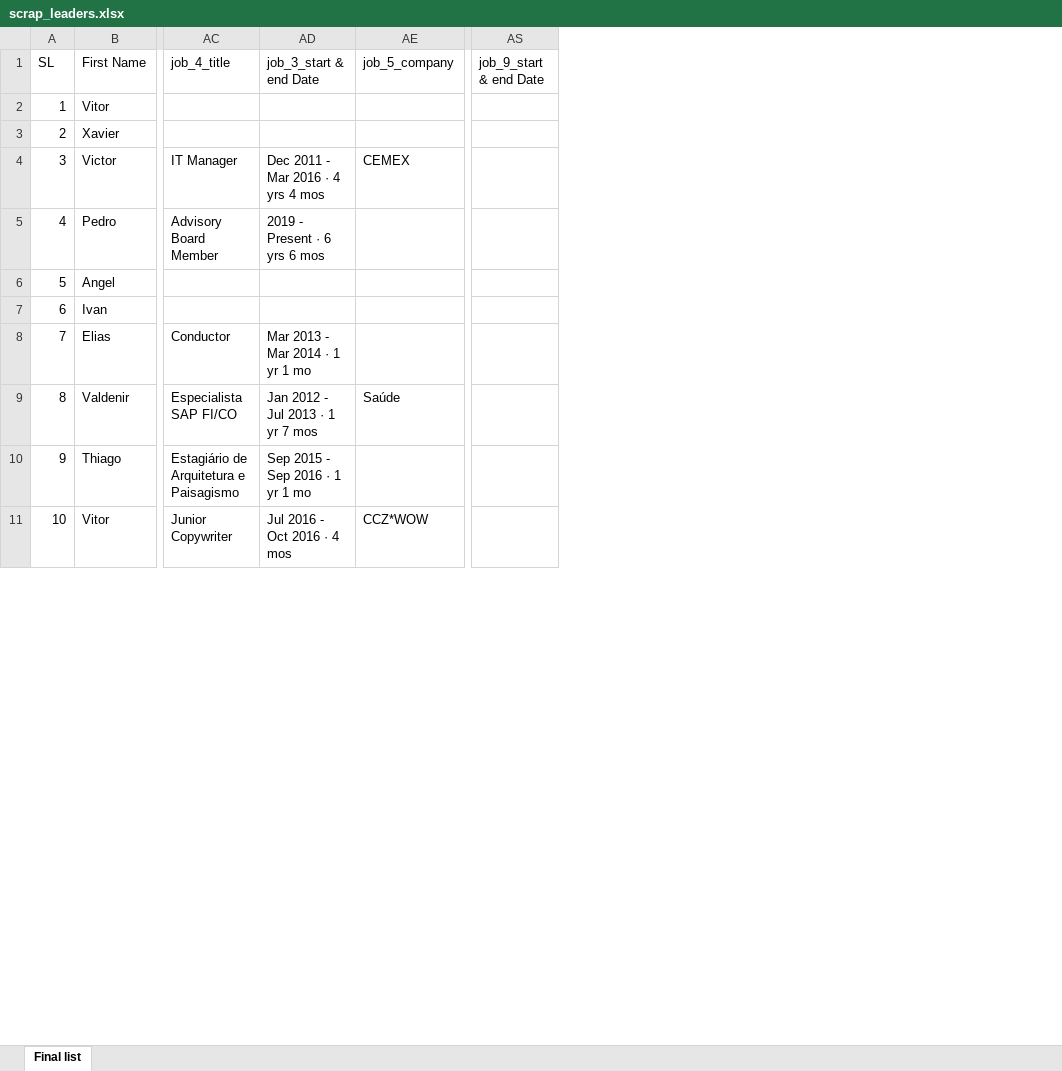
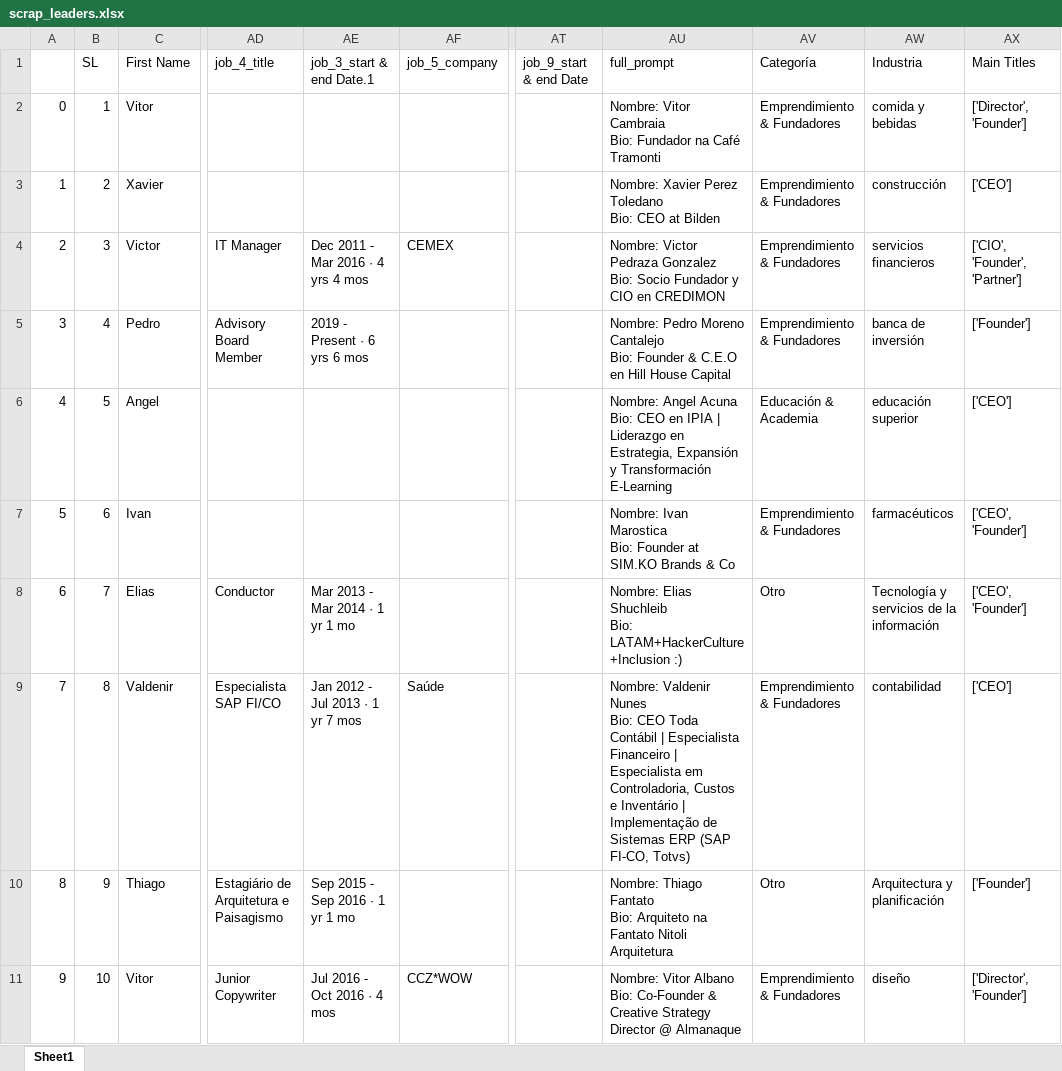
Before and after one commit to JuanMartinL/leaders_dashboard, an Excel workbook: datain/scrap_leaders.xlsx, sheet Sheet1, drawn as a sheet; only a part is shown, gaps mark what is left out; values as stored, in another font and other column widths than the file's, no cell formats; charts and pictures not drawn; addresses are those after the commit; ↵ is a line break in a cell; the diff names each change by its address in the sheet, - before the commit and + after, or states it on an @@ line.

Commit message:
Updated data

```diff
--- a/datain/scrap_leaders.xlsx (sheet Sheet1)
+++ b/datain/scrap_leaders.xlsx (sheet Sheet1)
-sheet tab: Final list
+sheet tab: Sheet1
+column A, rows 2-11: 0 | 1 | 2 | 3 | 4 | 5 | 6 | 7 | 8 | 9
+column AU (full_prompt), rows 2-11: Nombre: Vitor Cambraia ↵ Bio: Fundador na Café Tramonti | Nombre: Xavier Perez Toledano ↵ Bio: CEO at Bilden | Nombre: Victor Pedraza Gonzalez ↵ Bio: Socio Fundador y CIO en CREDIMON | Nombre: Pedro Moreno Cantalejo ↵ Bio: Founder & C.E.O en Hill House Capital | Nombre: Angel Acuna ↵ Bio: CEO en IPIA | Liderazgo en Estrategia, Expansión y Transformación E-Learning | Nombre: Ivan Marostica ↵ Bio: Founder at SIM.KO Brands & Co | Nombre: Elias Shuchleib ↵ Bio: LATAM+HackerCulture+Inclusion :) | Nombre: Valdenir Nunes ↵ Bio: CEO Toda Contábil | Especialista Financeiro | Especialista em Controladoria, Custos e Inventário | Implementação de Sistemas ERP (SAP FI-CO, Totvs) | Nombre: Thiago Fantato ↵ Bio: Arquiteto na Fantato Nitoli Arquitetura | Nombre: Vitor Albano ↵ Bio: Co-Founder & Creative Strategy Director @ Almanaque
+column AV (Categoría), rows 2-11: Emprendimiento & Fundadores | Emprendimiento & Fundadores | Emprendimiento & Fundadores | Emprendimiento & Fundadores | Educación & Academia | Emprendimiento & Fundadores | Otro | Emprendimiento & Fundadores | Otro | Emprendimiento & Fundadores
+column AW (Industria), rows 2-11: comida y bebidas | construcción | servicios financieros | banca de inversión | educación superior | farmacéuticos | Tecnología y servicios de la información | contabilidad | Arquitectura y planificación | diseño
+column AX (Main Titles), rows 2-11: ['Director', 'Founder'] | ['CEO'] | ['CIO', 'Founder', 'Partner'] | ['Founder'] | ['CEO'] | ['CEO', 'Founder'] | ['CEO', 'Founder'] | ['CEO'] | ['Founder'] | ['Director', 'Founder']
-AE1: job_3_start & end Date
+AE1: job_3_start & end Date.1
```
Also changed, not shown: cell formats, charts or pictures, 1 other file.
